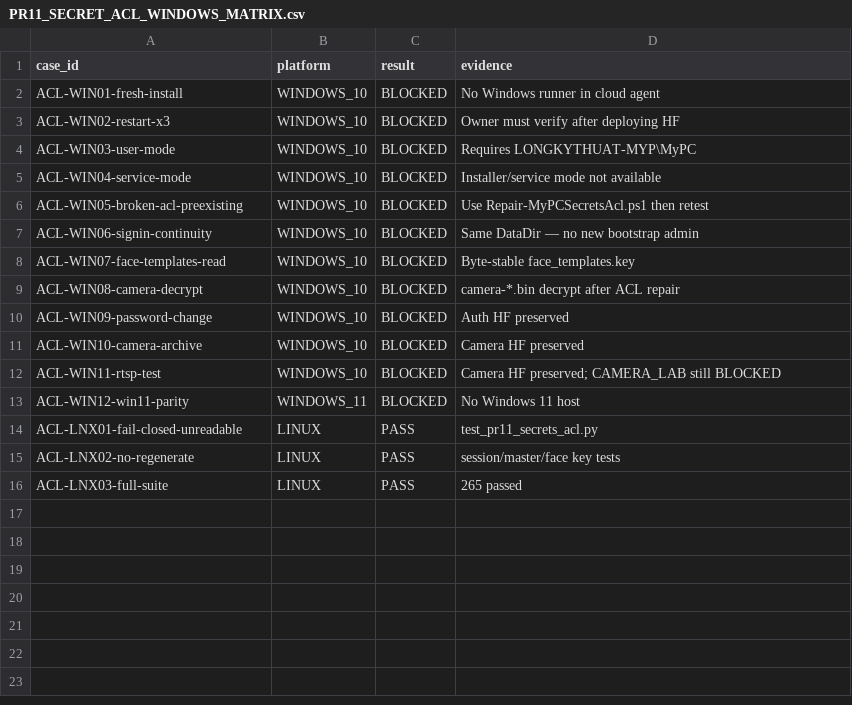
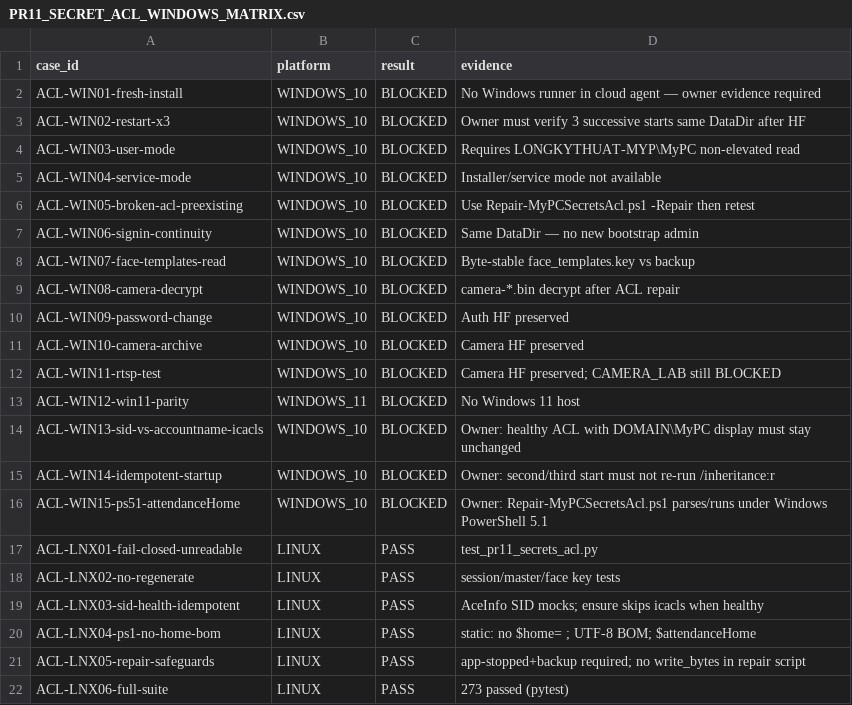
Before and after one commit to MyPCVietNam/CCongMyPC, a CSV file: MyPC.Attendance/docs/PR11_SECRET_ACL_WINDOWS_MATRIX.csv, drawn as a sheet.

```diff
--- a/MyPC.Attendance/docs/PR11_SECRET_ACL_WINDOWS_MATRIX.csv
+++ b/MyPC.Attendance/docs/PR11_SECRET_ACL_WINDOWS_MATRIX.csv
@@ -1,9 +1,9 @@
 case_id,platform,result,evidence
-ACL-WIN01-fresh-install,WINDOWS_10,BLOCKED,No Windows runner in cloud agent
-ACL-WIN02-restart-x3,WINDOWS_10,BLOCKED,Owner must verify after deploying HF
-ACL-WIN03-user-mode,WINDOWS_10,BLOCKED,Requires LONGKYTHUAT-MYP\MyPC
+ACL-WIN01-fresh-install,WINDOWS_10,BLOCKED,No Windows runner in cloud agent — owner evidence required
+ACL-WIN02-restart-x3,WINDOWS_10,BLOCKED,Owner must verify 3 successive starts same DataDir after HF
+ACL-WIN03-user-mode,WINDOWS_10,BLOCKED,Requires LONGKYTHUAT-MYP\MyPC non-elevated read
 ACL-WIN04-service-mode,WINDOWS_10,BLOCKED,Installer/service mode not available
-ACL-WIN05-broken-acl-preexisting,WINDOWS_10,BLOCKED,Use Repair-MyPCSecretsAcl.ps1 then retest
+ACL-WIN05-broken-acl-preexisting,WINDOWS_10,BLOCKED,Use Repair-MyPCSecretsAcl.ps1 -Repair then retest
 ACL-WIN06-signin-continuity,WINDOWS_10,BLOCKED,Same DataDir — no new bootstrap admin
-ACL-WIN07-face-templates-read,WINDOWS_10,BLOCKED,Byte-stable face_templates.key
+ACL-WIN07-face-templates-read,WINDOWS_10,BLOCKED,Byte-stable face_templates.key vs backup
 ACL-WIN08-camera-decrypt,WINDOWS_10,BLOCKED,camera-*.bin decrypt after ACL repair
@@ -13,4 +13,10 @@ ACL-WIN11-rtsp-test,WINDOWS_10,BLOCKED,Camera HF preserved; CAMERA_LAB still BLO
 ACL-WIN12-win11-parity,WINDOWS_11,BLOCKED,No Windows 11 host
+ACL-WIN13-sid-vs-accountname-icacls,WINDOWS_10,BLOCKED,Owner: healthy ACL with DOMAIN\MyPC display must stay unchanged
+ACL-WIN14-idempotent-startup,WINDOWS_10,BLOCKED,Owner: second/third start must not re-run /inheritance:r
+ACL-WIN15-ps51-attendanceHome,WINDOWS_10,BLOCKED,Owner: Repair-MyPCSecretsAcl.ps1 parses/runs under Windows PowerShell 5.1
 ACL-LNX01-fail-closed-unreadable,LINUX,PASS,test_pr11_secrets_acl.py
 ACL-LNX02-no-regenerate,LINUX,PASS,session/master/face key tests
-ACL-LNX03-full-suite,LINUX,PASS,265 passed
+ACL-LNX03-sid-health-idempotent,LINUX,PASS,AceInfo SID mocks; ensure skips icacls when healthy
+ACL-LNX04-ps1-no-home-bom,LINUX,PASS,static: no $home= ; UTF-8 BOM; $attendanceHome
+ACL-LNX05-repair-safeguards,LINUX,PASS,app-stopped+backup required; no write_bytes in repair script
+ACL-LNX06-full-suite,LINUX,PASS,273 passed (pytest)
```
Also changed, not shown: 8 other files.
